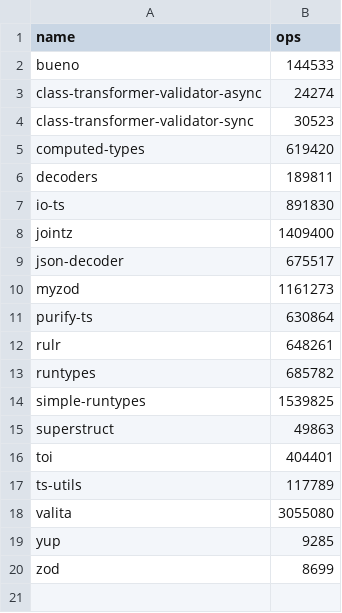
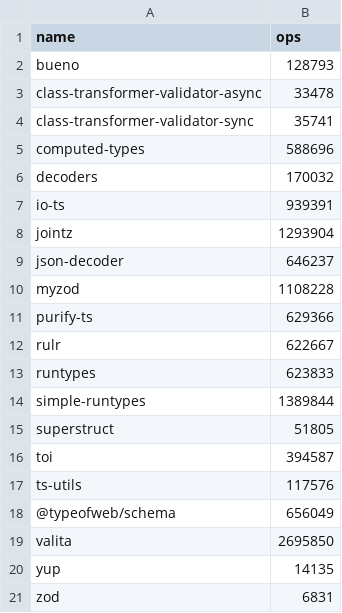
Before and after one commit to moltar/typescript-runtime-type-benchmarks, a CSV file: results/data-type-sans-outliers-12.x.csv, drawn as a sheet.

```diff
--- a/results/data-type-sans-outliers-12.x.csv
+++ b/results/data-type-sans-outliers-12.x.csv
@@ -1,20 +1,21 @@
 name,ops
-bueno,144533
-class-transformer-validator-async,24274
-class-transformer-validator-sync,30523
-computed-types,619420
-decoders,189811
-io-ts,891830
-jointz,1409400
-json-decoder,675517
-myzod,1161273
-purify-ts,630864
-rulr,648261
-runtypes,685782
-simple-runtypes,1539825
-superstruct,49863
-toi,404401
-ts-utils,117789
-valita,3055080
-yup,9285
-zod,8699
+bueno,128793
+class-transformer-validator-async,33478
+class-transformer-validator-sync,35741
+computed-types,588696
+decoders,170032
+io-ts,939391
+jointz,1293904
+json-decoder,646237
+myzod,1108228
+purify-ts,629366
+rulr,622667
+runtypes,623833
+simple-runtypes,1389844
+superstruct,51805
+toi,394587
+ts-utils,117576
+@typeofweb/schema,656049
+valita,2695850
+yup,14135
+zod,6831
```
Also changed, not shown: results/data-type-12.x.csv, 4 other files.
